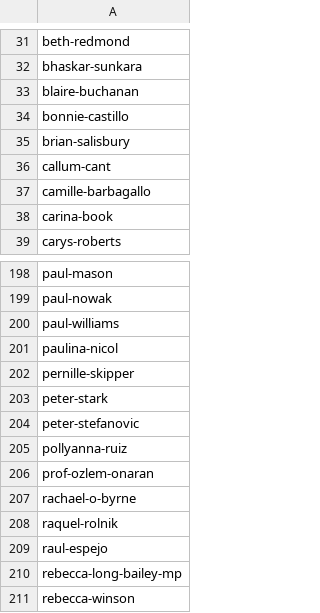
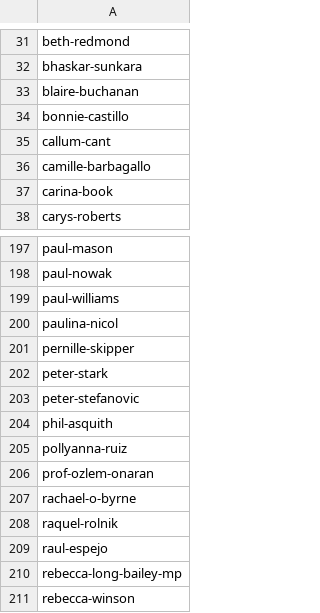
Before and after one commit to dellsystem/the-world-transformed, a CSV file: _data/programme/speakers_list.csv, drawn as a sheet; only a part is shown, gaps mark what is left out.

```diff
--- a/_data/programme/speakers_list.csv
+++ b/_data/programme/speakers_list.csv
@@ -34,3 +34,2 @@ blaire-buchanan
 bonnie-castillo
-brian-salisbury
 callum-cant
@@ -204,2 +203,3 @@ peter-stark
 peter-stefanovic
+phil-asquith
 pollyanna-ruiz
```
Also changed, not shown: _data/programme/saturday.csv, _data/programme/sunday.csv, 33 other files.
